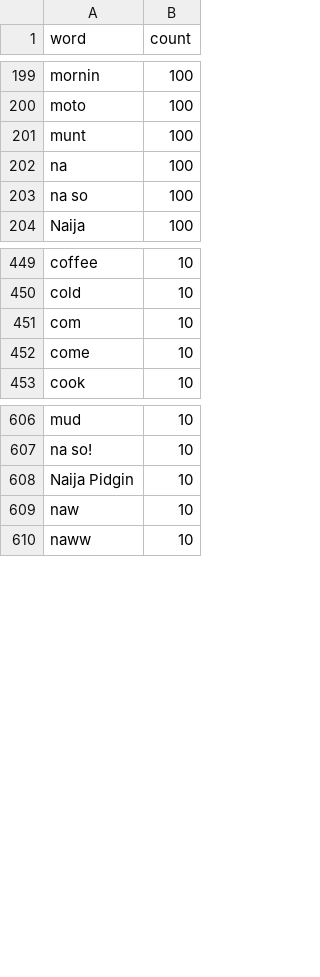
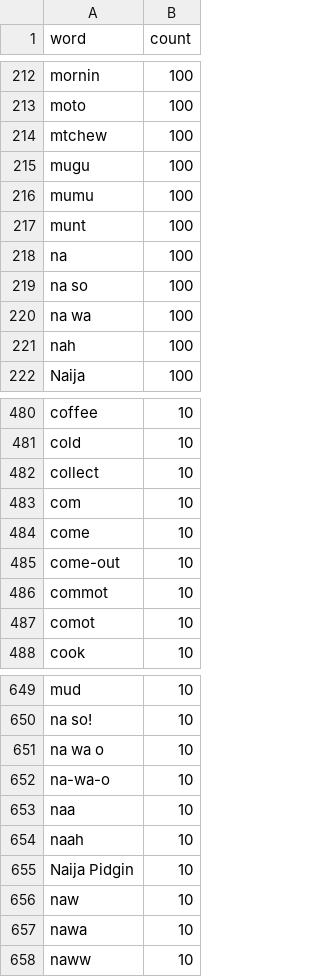
Before and after one commit to jay7ven-dev/naija-live-dictionary, a TSV file: ime/keyman/naija_sno/naija_sno.wordlist.tsv, drawn as a sheet; only a part is shown, gaps mark what is left out; the diff covers the shown part only; the diff names each change by its address in the sheet, - before the commit and + after, or states it on an @@ line.

```diff
--- a/ime/keyman/naija_sno/naija_sno.wordlist.tsv
+++ b/ime/keyman/naija_sno/naija_sno.wordlist.tsv
+row 214: mtchew | 100
+row 215: mugu | 100
+row 216: mumu | 100
+row 220: na wa | 100
+row 221: nah | 100
+row 482: collect | 10
+row 485: come-out | 10
+row 486: commot | 10
+row 487: comot | 10
+row 651: na wa o | 10
+row 652: na-wa-o | 10
+row 653: naa | 10
+row 654: naah | 10
+row 657: nawa | 10
```
Also changed, not shown: 47 added rows and 2 removed rows elsewhere in this file, data/ime/naija-ime-lexicon.tsv, 7 other files.
